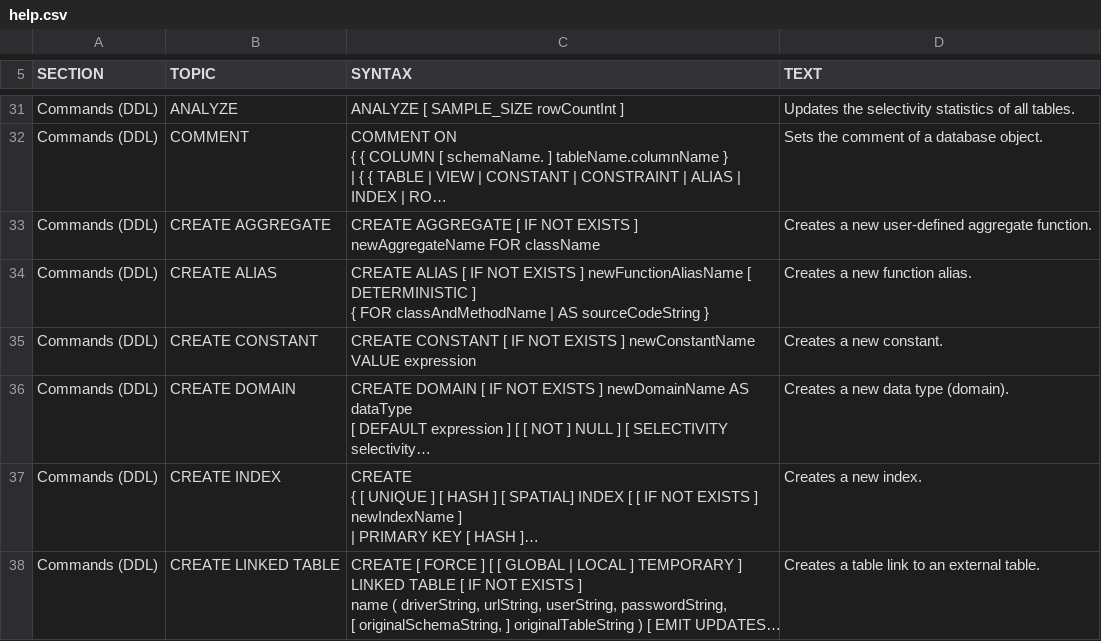
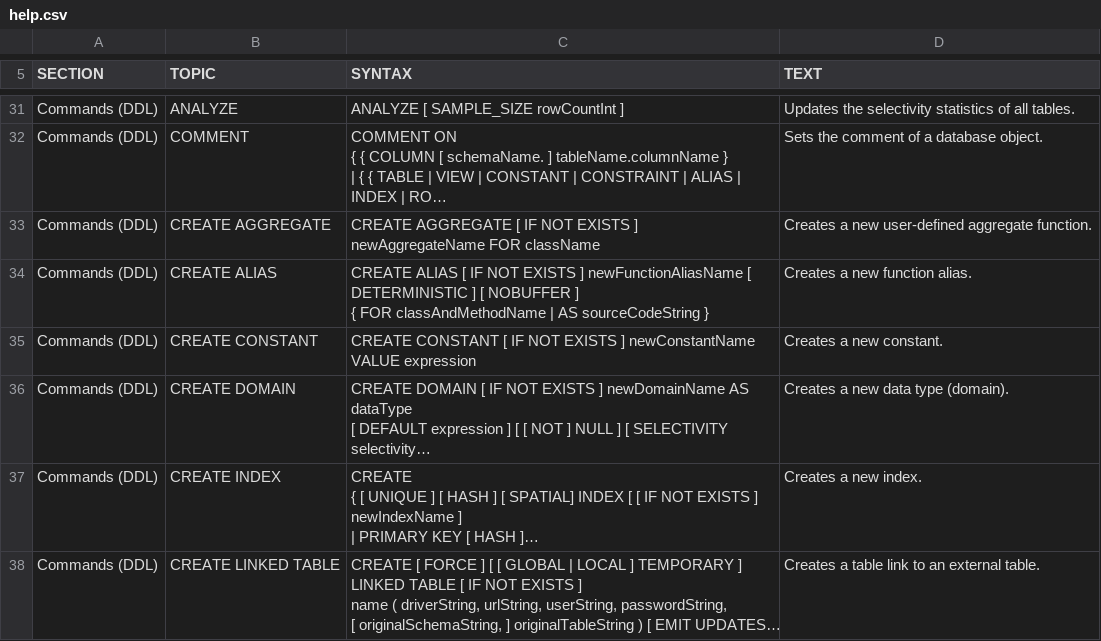
Before and after one commit to svn2github/H2-Mirror, a CSV file: h2/src/main/org/h2/res/help.csv, drawn as a sheet; only a part is shown, gaps mark what is left out; long unchanged cells end in ….

```diff
--- a/h2/src/main/org/h2/res/help.csv
+++ b/h2/src/main/org/h2/res/help.csv
@@ -156,7 +156,7 @@ CREATE AGGREGATE [ IF NOT EXISTS ] newAggregateName FOR className
 Creates a new user-defined aggregate function."
-"Commands (DDL)","CREATE ALIAS","
-CREATE ALIAS [ IF NOT EXISTS ] newFunctionAliasName [ DETERMINISTIC ]
-{ FOR classAndMethodName | AS sourceCodeString }
-","
-Creates a new function alias."
+"Commands (DDL)","CREATE ALIAS","
+CREATE ALIAS [ IF NOT EXISTS ] newFunctionAliasName [ DETERMINISTIC ] [ NOBUFFER ]
+{ FOR classAndMethodName | AS sourceCodeString }
+","
+Creates a new function alias."
 "Commands (DDL)","CREATE CONSTANT","
```
Also changed, not shown: h2/src/docsrc/help/help.csv, 10 other files.
